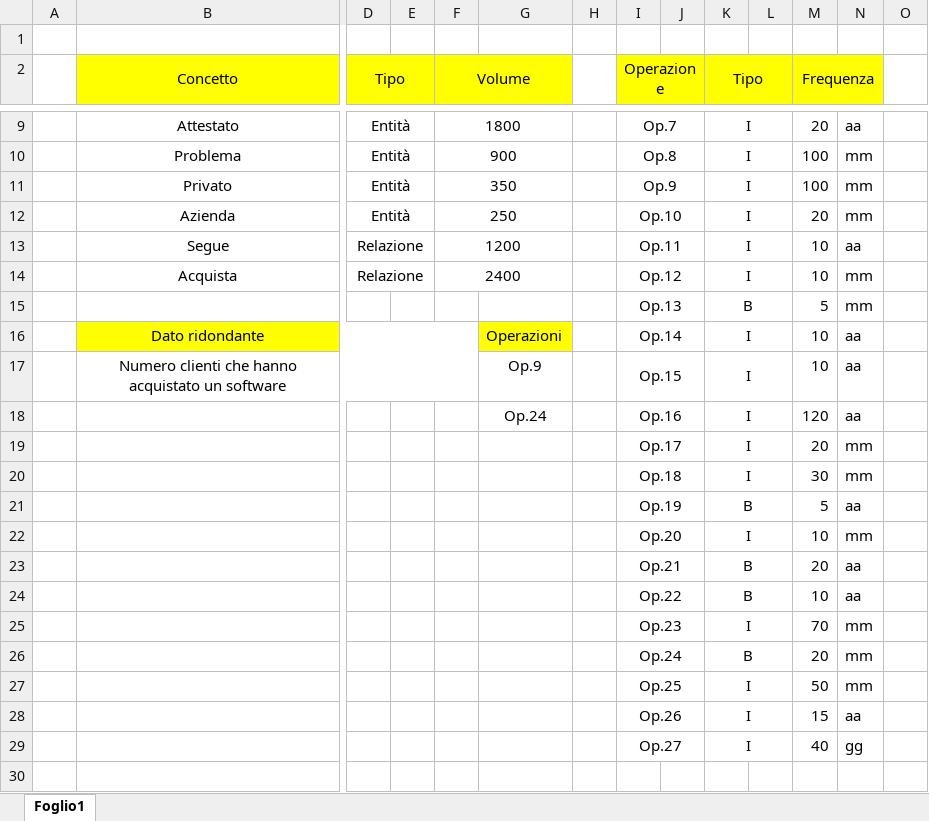
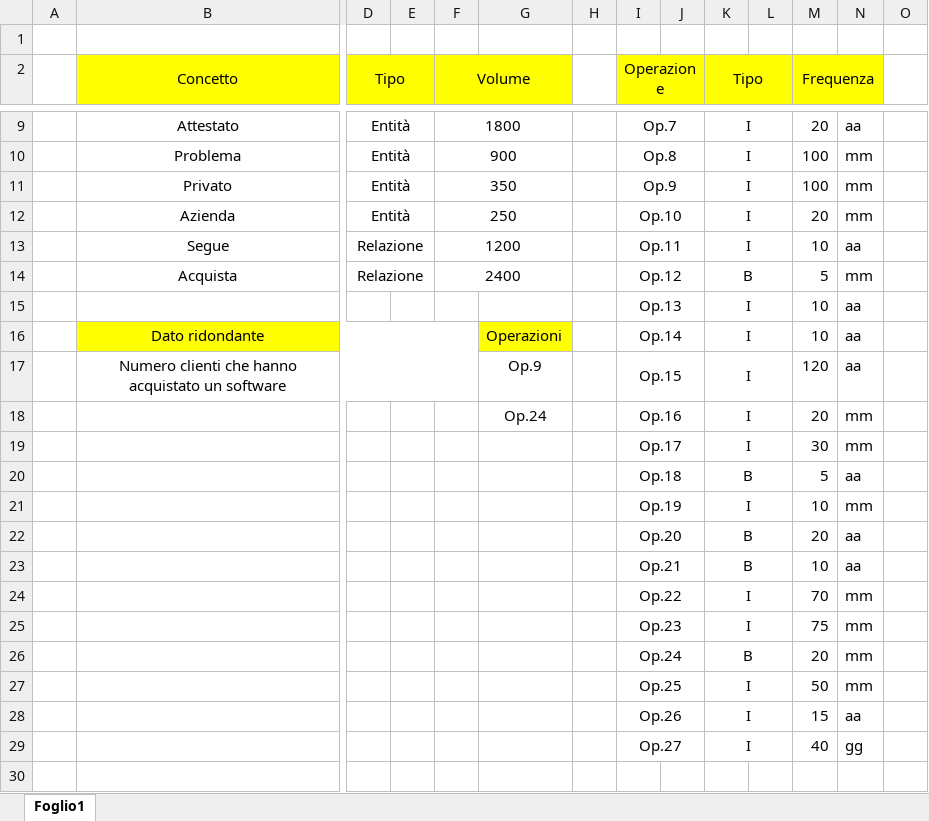
Before and after one commit to DbProject-Tortora19-20/Modello-logico, an Excel workbook: TabellaVolumi.xlsx, sheet Foglio1, drawn as a sheet; only a part is shown, gaps mark what is left out; values as stored, in another font and other column widths than the file's, no borders; removed rows and columns are numbered as before the commit, all else as after; rows hold the shown columns only; the diff names each change by its address in the sheet, - before the commit and + after, or states it on an @@ line.

Commit message:
Add files via upload

```diff
--- a/TabellaVolumi.xlsx (sheet Foglio1)
+++ b/TabellaVolumi.xlsx (sheet Foglio1)
-K14 (Tipo): I
+K14 (Tipo): B
-M14 (Frequenza): 10
+M14 (Frequenza): 5
-row 15:  |  |  |  |  |  |  | Op.13 |  | B |  | 5 | mm
+row 15:  |  |  |  |  |  |  | Op.13 |  | I |  | 10 | aa
-M17 (Frequenza): 10
+M17 (Frequenza): 120
-row 18:  |  |  |  |  | Op.24 |  | Op.16 |  | I |  | 120 | aa
-G18: (empty)
+G18: Op.24
-I18 (Operazione): Op.17
+I18 (Operazione): Op.16
-I19 (Operazione): Op.18
+I19 (Operazione): Op.17
-I20 (Operazione): Op.19
+I20 (Operazione): Op.18
-I21 (Operazione): Op.20
+I21 (Operazione): Op.19
-I22 (Operazione): Op.21
+I22 (Operazione): Op.20
-I23 (Operazione): Op.22
+I23 (Operazione): Op.21
-I24 (Operazione): Op.23
+I24 (Operazione): Op.22
+row 25:  |  |  |  |  |  |  | Op.23 |  | I |  | 75 | mm
```
